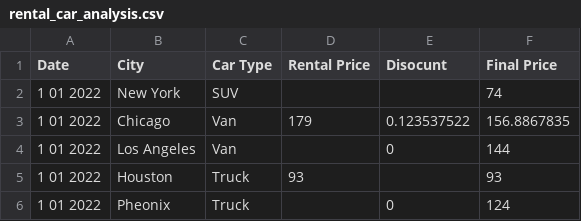
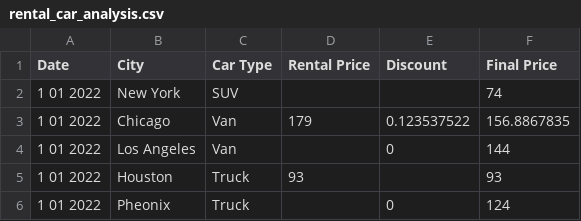
Before and after one commit to hiddenconcept/Data-Analytics, a CSV file: 50 Days Of Data Analysis With Python/Day 38/rental_car_analysis.csv, drawn as a sheet.

```diff
--- a/50 Days Of Data Analysis With Python/Day 38/rental_car_analysis.csv
+++ b/50 Days Of Data Analysis With Python/Day 38/rental_car_analysis.csv
@@ -1,2 +1,2 @@
-Date,City,Car Type,Rental Price,Disocunt,Final Price
+Date,City,Car Type,Rental Price,Discount,Final Price
 1 01 2022,New York,SUV,,,74
```
Also changed, not shown: 8 other files.
